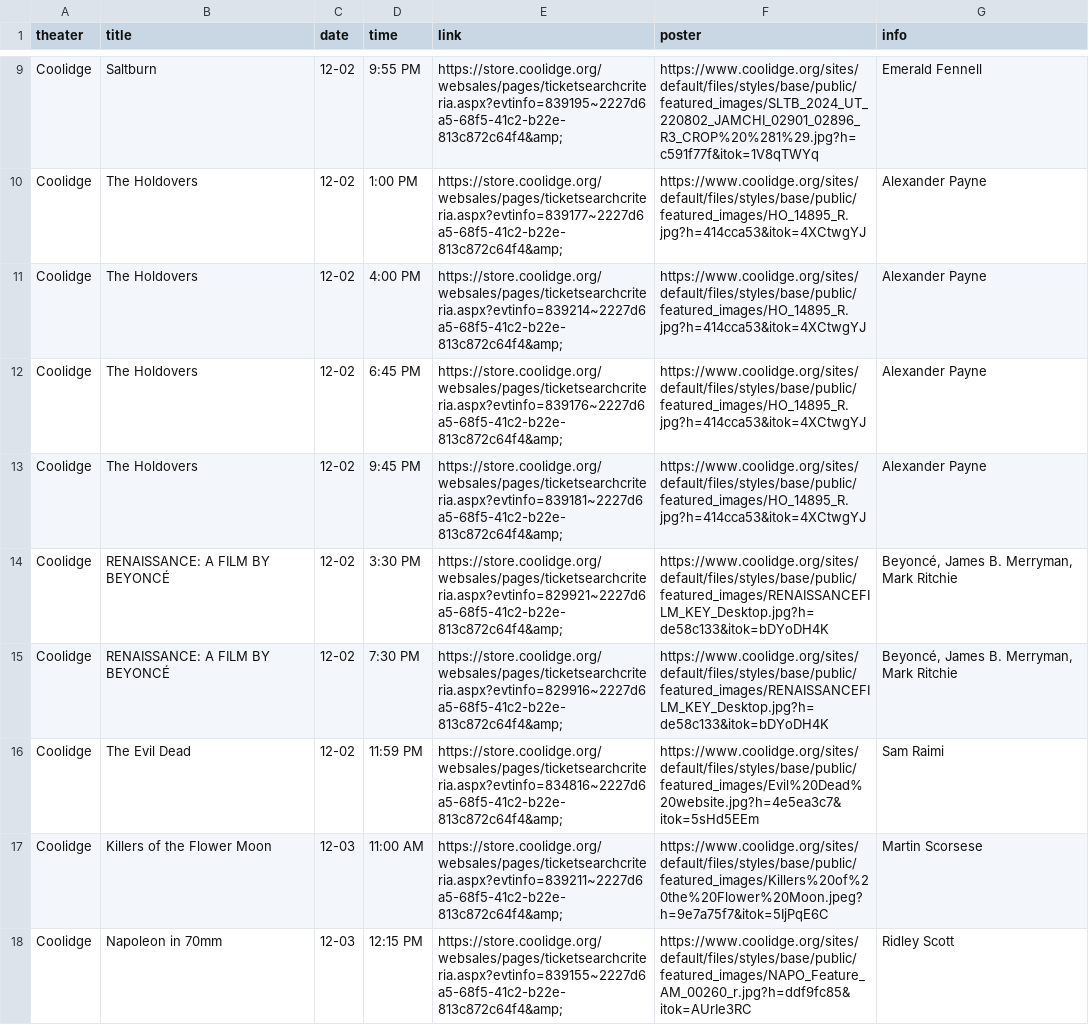
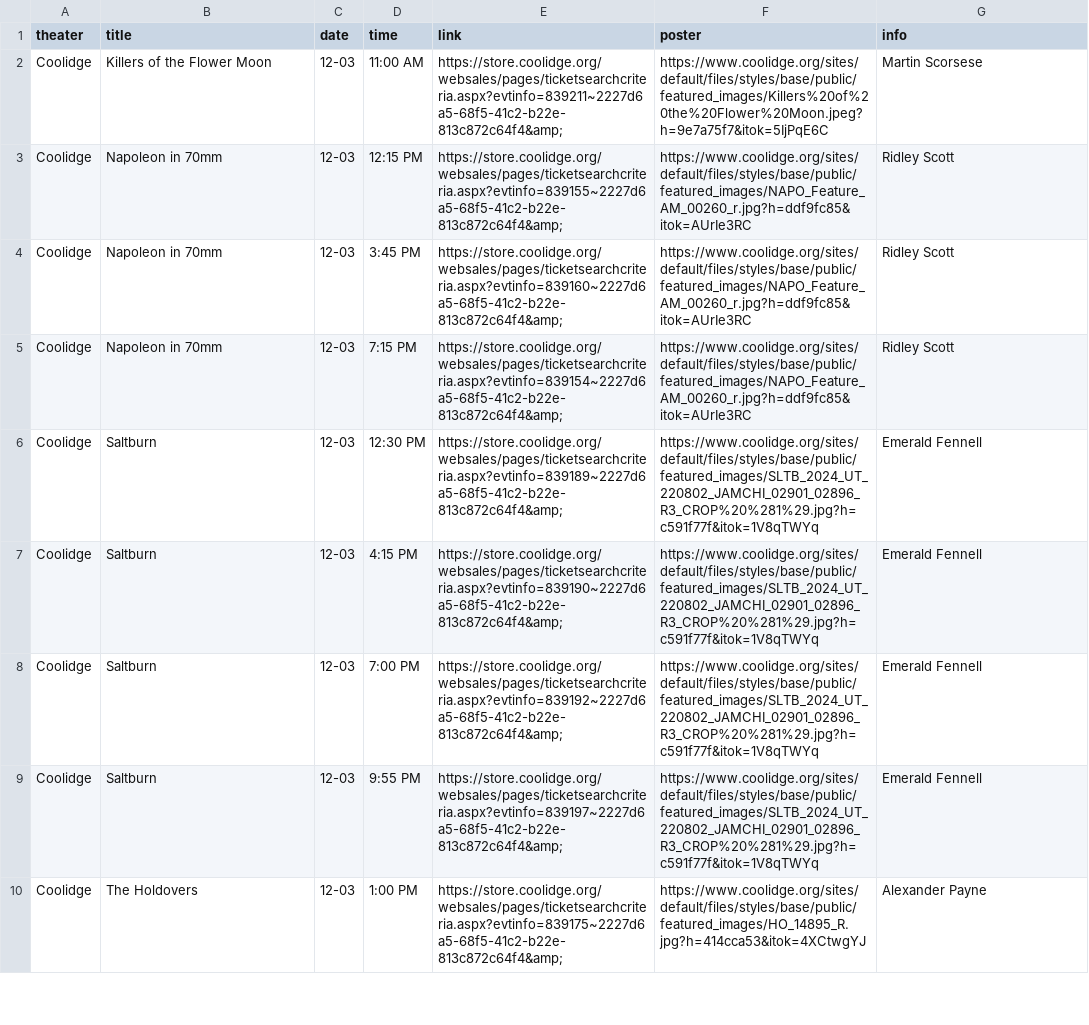
Before and after one commit to cgumb/movie_showtimes, a CSV file: data/coolidge.csv, drawn as a sheet; only a part is shown, gaps mark what is left out; the shorter side is filled out with more unchanged rows; removed rows and columns are numbered as before the commit, all else as after; the diff covers the shown part only; the diff names each change by its address in the sheet, - before the commit and + after, or states it on an @@ line.

```diff
--- a/data/coolidge.csv
+++ b/data/coolidge.csv
-row 9: Coolidge | Saltburn | 12-02 | 9:55 PM | https://store.coolidge.org/websales/pages/ticketsearchcriteria.aspx?evtinfo=839195~2227d6a5-68f5-41c2-b22e-813c872c64f4&amp; | https://www.coolidge.org/sites/default/files/styles/base/public/featured_images/SLTB_2024_UT_220802_JAMCHI_02901_02896_R3_CROP%20%281%29.jpg?h=c591f77f&itok=1V8qTWYq | Emerald Fennell
-row 10: Coolidge | The Holdovers | 12-02 | 1:00 PM | https://store.coolidge.org/websales/pages/ticketsearchcriteria.aspx?evtinfo=839177~2227d6a5-68f5-41c2-b22e-813c872c64f4&amp; | https://www.coolidge.org/sites/default/files/styles/base/public/featured_images/HO_14895_R.jpg?h=414cca53&itok=4XCtwgYJ | Alexander Payne
-row 11: Coolidge | The Holdovers | 12-02 | 4:00 PM | https://store.coolidge.org/websales/pages/ticketsearchcriteria.aspx?evtinfo=839214~2227d6a5-68f5-41c2-b22e-813c872c64f4&amp; | https://www.coolidge.org/sites/default/files/styles/base/public/featured_images/HO_14895_R.jpg?h=414cca53&itok=4XCtwgYJ | Alexander Payne
-row 12: Coolidge | The Holdovers | 12-02 | 6:45 PM | https://store.coolidge.org/websales/pages/ticketsearchcriteria.aspx?evtinfo=839176~2227d6a5-68f5-41c2-b22e-813c872c64f4&amp; | https://www.coolidge.org/sites/default/files/styles/base/public/featured_images/HO_14895_R.jpg?h=414cca53&itok=4XCtwgYJ | Alexander Payne
-row 13: Coolidge | The Holdovers | 12-02 | 9:45 PM | https://store.coolidge.org/websales/pages/ticketsearchcriteria.aspx?evtinfo=839181~2227d6a5-68f5-41c2-b22e-813c872c64f4&amp; | https://www.coolidge.org/sites/default/files/styles/base/public/featured_images/HO_14895_R.jpg?h=414cca53&itok=4XCtwgYJ | Alexander Payne
-row 14: Coolidge | RENAISSANCE: A FILM BY BEYONCÉ | 12-02 | 3:30 PM | https://store.coolidge.org/websales/pages/ticketsearchcriteria.aspx?evtinfo=829921~2227d6a5-68f5-41c2-b22e-813c872c64f4&amp; | https://www.coolidge.org/sites/default/files/styles/base/public/featured_images/RENAISSANCEFILM_KEY_Desktop.jpg?h=de58c133&itok=bDYoDH4K | Beyoncé, James B. Merryman, Mark Ritchie
-row 15: Coolidge | RENAISSANCE: A FILM BY BEYONCÉ | 12-02 | 7:30 PM | https://store.coolidge.org/websales/pages/ticketsearchcriteria.aspx?evtinfo=829916~2227d6a5-68f5-41c2-b22e-813c872c64f4&amp; | https://www.coolidge.org/sites/default/files/styles/base/public/featured_images/RENAISSANCEFILM_KEY_Desktop.jpg?h=de58c133&itok=bDYoDH4K | Beyoncé, James B. Merryman, Mark Ritchie
-row 16: Coolidge | The Evil Dead | 12-02 | 11:59 PM | https://store.coolidge.org/websales/pages/ticketsearchcriteria.aspx?evtinfo=834816~2227d6a5-68f5-41c2-b22e-813c872c64f4&amp; | https://www.coolidge.org/sites/default/files/styles/base/public/featured_images/Evil%20Dead%20website.jpg?h=4e5ea3c7&itok=5sHd5EEm | Sam Raimi
```
Also changed, not shown: 7 removed rows and 5 moved rows elsewhere in this file, data/brattle.csv, data/rt.csv, 2 other files.
